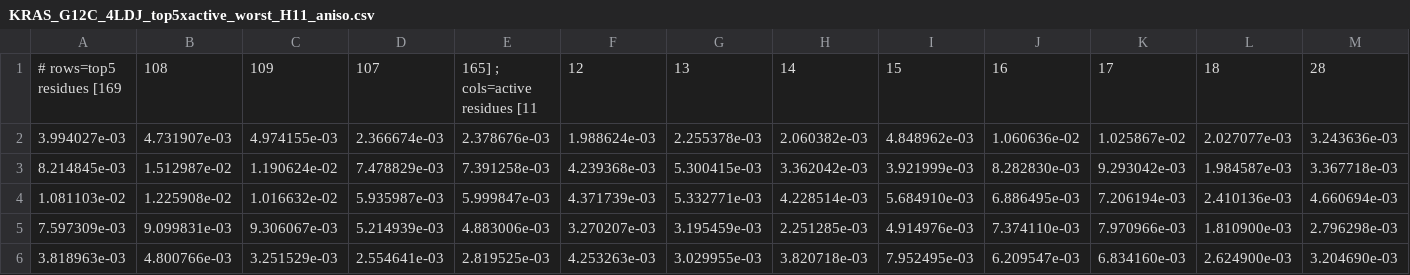
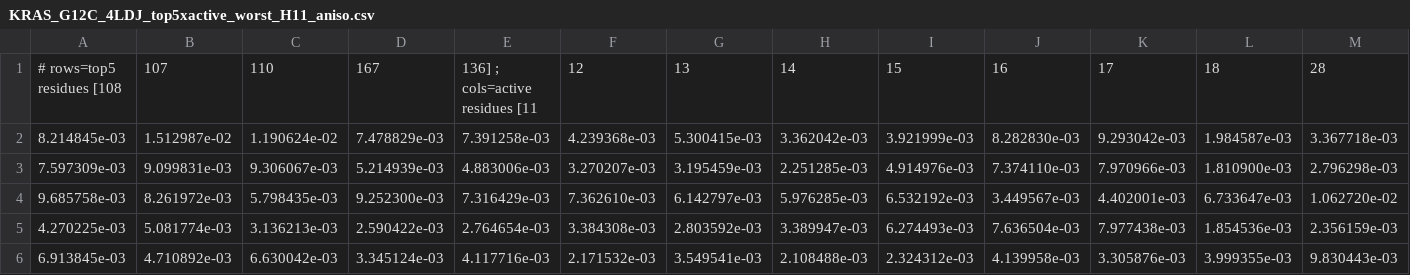
Before and after one commit to Oussema-t/Quantum_allosteric-scanner, a CSV file: allosteric/results/connectivity/KRAS_G12C_4LDJ_top5xactive_worst_H11_aniso.csv, drawn as a sheet; only a part is shown; removed rows and columns are numbered as before the commit, all else as after; rows hold the shown columns only; the diff names each change by its address in the sheet, - before the commit and + after, or states it on an @@ line.

```diff
--- a/allosteric/results/connectivity/KRAS_G12C_4LDJ_top5xactive_worst_H11_aniso.csv
+++ b/allosteric/results/connectivity/KRAS_G12C_4LDJ_top5xactive_worst_H11_aniso.csv
-A1: # rows=top5 residues [169
+A1: # rows=top5 residues [108
-B1: 108
+B1: 107
-C1: 109
+C1: 110
-D1: 107
+D1: 167
-E1: 165] ; cols=active residues [11
+E1: 136] ; cols=active residues [11
-row 2: 3.994027e-03 | 4.731907e-03 | 4.974155e-03 | 2.366674e-03 | 2.378676e-03 | 1.988624e-03 | 2.255378e-03 | 2.060382e-03 | 4.848962e-03 | 1.060636e-02 | 1.025867e-02 | 2.027077e-03 | 3.243636e-03
-row 4: 1.081103e-02 | 1.225908e-02 | 1.016632e-02 | 5.935987e-03 | 5.999847e-03 | 4.371739e-03 | 5.332771e-03 | 4.228514e-03 | 5.684910e-03 | 6.886495e-03 | 7.206194e-03 | 2.410136e-03 | 4.660694e-03
-row 6: 3.818963e-03 | 4.800766e-03 | 3.251529e-03 | 2.554641e-03 | 2.819525e-03 | 4.253263e-03 | 3.029955e-03 | 3.820718e-03 | 7.952495e-03 | 6.209547e-03 | 6.834160e-03 | 2.624900e-03 | 3.204690e-03
+row 4: 9.685758e-03 | 8.261972e-03 | 5.798435e-03 | 9.252300e-03 | 7.316429e-03 | 7.362610e-03 | 6.142797e-03 | 5.976285e-03 | 6.532192e-03 | 3.449567e-03 | 4.402001e-03 | 6.733647e-03 | 1.062720e-02
+row 5: 4.270225e-03 | 5.081774e-03 | 3.136213e-03 | 2.590422e-03 | 2.764654e-03 | 3.384308e-03 | 2.803592e-03 | 3.389947e-03 | 6.274493e-03 | 7.636504e-03 | 7.977438e-03 | 1.854536e-03 | 2.356159e-03
+row 6: 6.913845e-03 | 4.710892e-03 | 6.630042e-03 | 3.345124e-03 | 4.117716e-03 | 2.171532e-03 | 3.549541e-03 | 2.108488e-03 | 2.324312e-03 | 4.139958e-03 | 3.305876e-03 | 3.999355e-03 | 9.830443e-03
```
Also changed, not shown: allosteric/results/connectivity/BCR_ABL1_1OPL_top5xactive_best_H6_exp.csv, allosteric/results/connectivity/BCR_ABL1_1OPL_top5xactive_worst_H5_gauss.csv, 29 other files.
